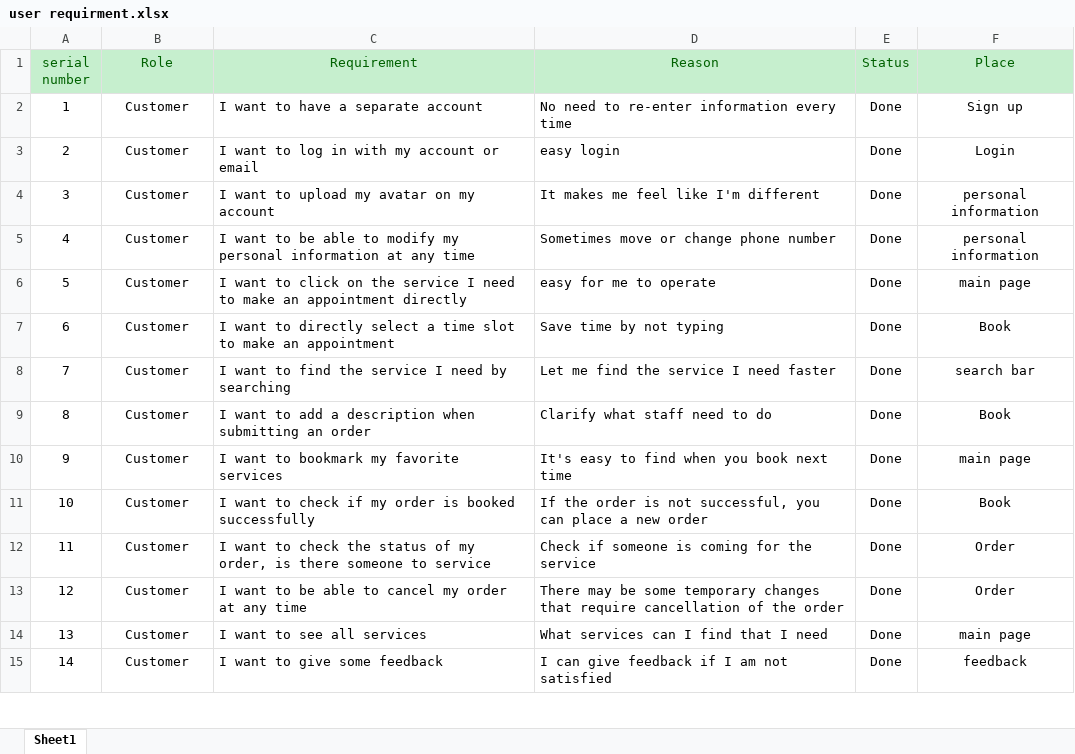
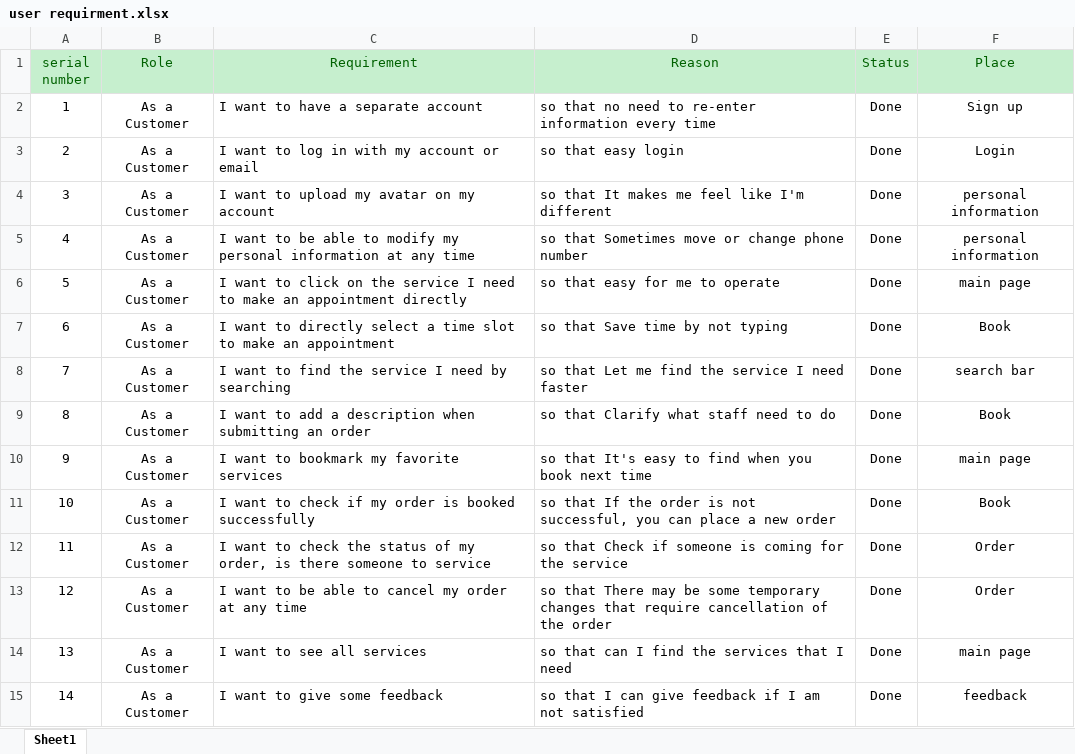
Before and after one commit to htmw/2023S-bzhang, an Excel workbook: document/User stories/user requirment.xlsx, sheet Sheet1, drawn as a sheet; only a part is shown; values as stored, in another font and other column widths than the file's, no borders; the diff covers the shown part only; the diff names each change by its address in the sheet, - before the commit and + after, or states it on an @@ line.

Commit message:
update user stories
fix sprint 1 problem

```diff
--- a/document/User stories/user requirment.xlsx (sheet Sheet1)
+++ b/document/User stories/user requirment.xlsx (sheet Sheet1)
-B2:B15 (Role): Customer
+B2:B15 (Role): As a Customer
-D2 (Reason): No need to…
+D2 (Reason): so that no need to…
-D3 (Reason): easy login
+D3 (Reason): so that easy login
-D4 (Reason): It makes me feel like I'm different
+D4 (Reason): so that It makes me feel like I'm different
-D5 (Reason): Sometimes move or change phone number
+D5 (Reason): so that Sometimes move or change phone number
-D6 (Reason): easy for me to operate
+D6 (Reason): so that easy for me to operate
-D7 (Reason): Save time by not typing
+D7 (Reason): so that Save time by not typing
-D8 (Reason): Let me find the service I need faster
+D8 (Reason): so that Let me find the service I need faster
-D9 (Reason): Clarify what staff need to do
+D9 (Reason): so that Clarify what staff need to do
-D10 (Reason): It's easy to find when you book next time
+D10 (Reason): so that It's easy to find when you book next time
-D11 (Reason): If the…
+D11 (Reason): so that If the…
-D12 (Reason): Check if…
+D12 (Reason): so that Check if…
-D13 (Reason): There may…
+D13 (Reason): so that There may…
-D14 (Reason): What services can I find that I need
+D14 (Reason): so that can I find the services that I need
-D15 (Reason): I can give feedback if I am not satisfied
+D15 (Reason): so that I can give feedback if I am not satisfied
```
Also changed, not shown: 32 edited cells elsewhere in this sheet, 1 other file.
